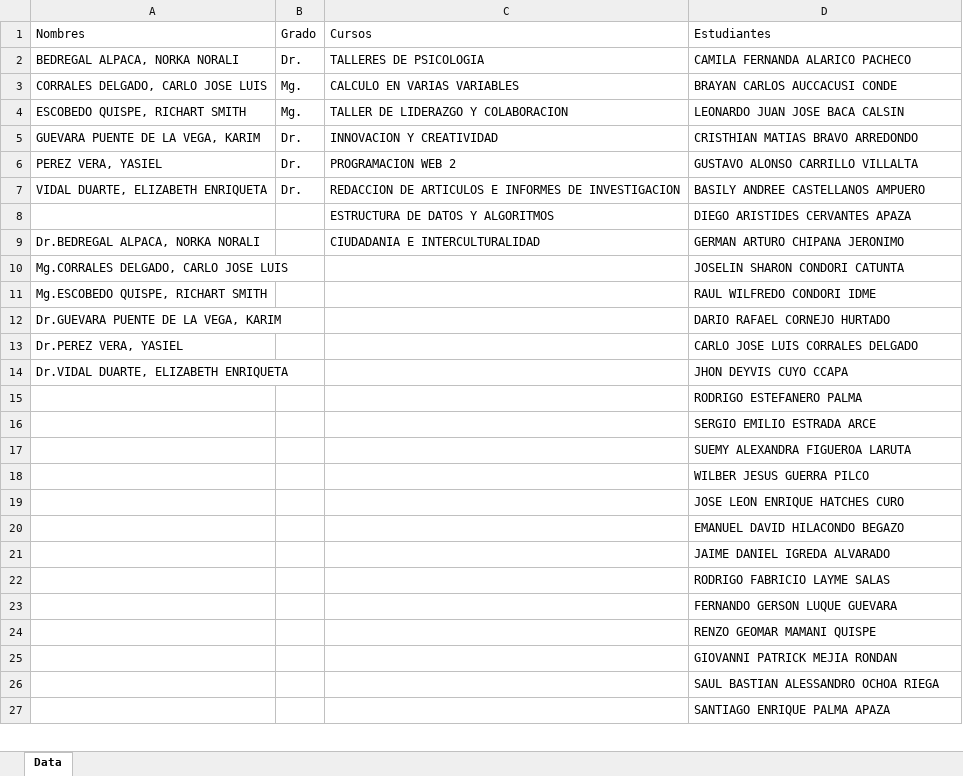
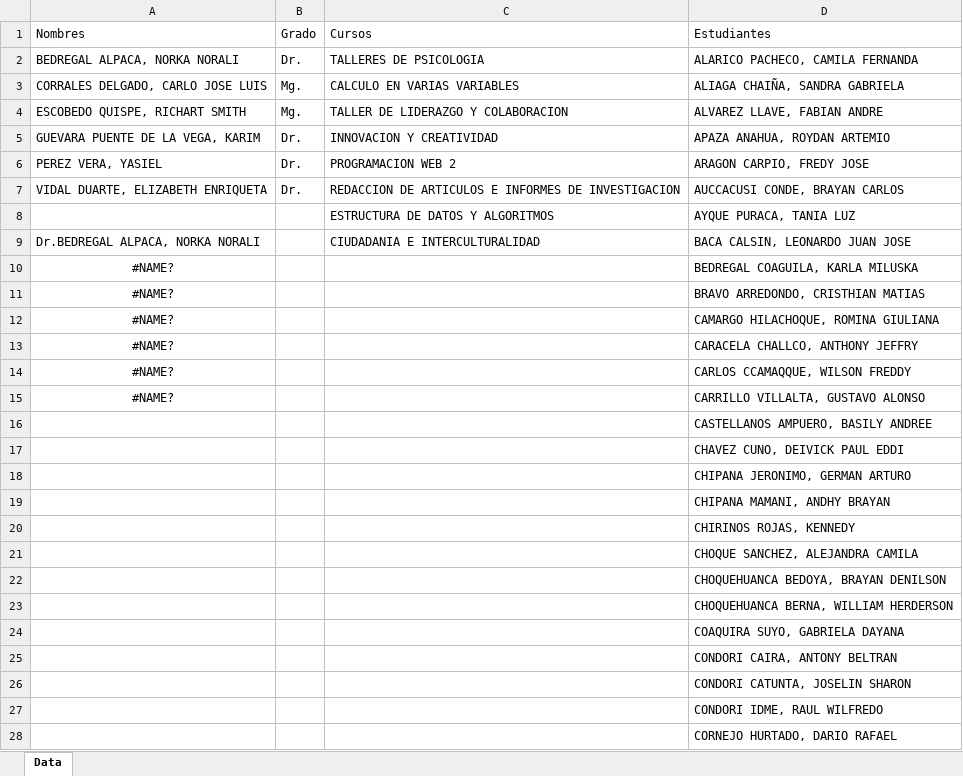
Before and after one commit to F4brici0L4yme/google-app-script-Unsa, an Excel workbook: Docentes Episs.xlsx, sheet Data, drawn as a sheet; only a part is shown; values as stored, in another font and other column widths than the file's, no borders; charts and pictures not drawn; removed rows and columns are numbered as before the commit, all else as after; the diff covers the shown part only; the diff names each change by its address in the sheet, - before the commit and + after, or states it on an @@ line.

Commit message:
Datos Estudiantes Actualizados:
- Se actualizó la base de datos de estudiantes, asimismo, se ordenaron sus apellidos de forma alfabética para una mejor gestión de los mismos en cuánto a la escalabilidad de nuestro programa.

```diff
--- a/Docentes Episs.xlsx (sheet Data)
+++ b/Docentes Episs.xlsx (sheet Data)
-D2 (Estudiantes): CAMILA FERNANDA ALARICO PACHECO
+D2 (Estudiantes): ALARICO PACHECO, CAMILA FERNANDA
-D3 (Estudiantes): BRAYAN CARLOS AUCCACUSI CONDE
+D3 (Estudiantes): ALIAGA CHAIÑA, SANDRA GABRIELA
-D4 (Estudiantes): LEONARDO JUAN JOSE BACA CALSIN
+D4 (Estudiantes): ALVAREZ LLAVE, FABIAN ANDRE
-D5 (Estudiantes): CRISTHIAN MATIAS BRAVO ARREDONDO
+D5 (Estudiantes): APAZA ANAHUA, ROYDAN ARTEMIO
-D6 (Estudiantes): GUSTAVO ALONSO CARRILLO VILLALTA
+D6 (Estudiantes): ARAGON CARPIO, FREDY JOSE
-D7 (Estudiantes): BASILY ANDREE CASTELLANOS AMPUERO
+D7 (Estudiantes): AUCCACUSI CONDE, BRAYAN CARLOS
-D8 (Estudiantes): DIEGO ARISTIDES CERVANTES APAZA
+D8 (Estudiantes): AYQUE PURACA, TANIA LUZ
-D9 (Estudiantes): GERMAN ARTURO CHIPANA JERONIMO
+D9 (Estudiantes): BACA CALSIN, LEONARDO JUAN JOSE
-row 10: Mg.CORRALES DELGADO, CARLO JOSE LUIS |  |  | JOSELIN SHARON CONDORI CATUNTA
-row 11: Mg.ESCOBEDO QUISPE, RICHART SMITH |  |  | RAUL WILFREDO CONDORI IDME
-row 12: Dr.GUEVARA PUENTE DE LA VEGA, KARIM |  |  | DARIO RAFAEL CORNEJO HURTADO
-row 13: Dr.PEREZ VERA, YASIEL |  |  | CARLO JOSE LUIS CORRALES DELGADO
-row 14: Dr.VIDAL DUARTE, ELIZABETH ENRIQUETA |  |  | JHON DEYVIS CUYO CCAPA
+row 10: #NAME? |  |  | BEDREGAL COAGUILA, KARLA MILUSKA
+row 11: #NAME? |  |  | BRAVO ARREDONDO, CRISTHIAN MATIAS
+row 12: #NAME? |  |  | CAMARGO HILACHOQUE, ROMINA GIULIANA
+row 13: #NAME? |  |  | CARACELA CHALLCO, ANTHONY JEFFRY
+row 14: #NAME? |  |  | CARLOS CCAMAQQUE, WILSON FREDDY
+row 15: #NAME? |  |  | CARRILLO VILLALTA, GUSTAVO ALONSO
-D16 (Estudiantes): RODRIGO ESTEFANERO PALMA
+D16 (Estudiantes): CASTELLANOS AMPUERO, BASILY ANDREE
-D17 (Estudiantes): SERGIO EMILIO ESTRADA ARCE
+D17 (Estudiantes): CHAVEZ CUNO, DEIVICK PAUL EDDI
-D18 (Estudiantes): SUEMY ALEXANDRA FIGUEROA LARUTA
+D18 (Estudiantes): CHIPANA JERONIMO, GERMAN ARTURO
-D19 (Estudiantes): WILBER JESUS GUERRA PILCO
+D19 (Estudiantes): CHIPANA MAMANI, ANDHY BRAYAN
-D20 (Estudiantes): JOSE LEON ENRIQUE HATCHES CURO
+D20 (Estudiantes): CHIRINOS ROJAS, KENNEDY
-D21 (Estudiantes): EMANUEL DAVID HILACONDO BEGAZO
+D21 (Estudiantes): CHOQUE SANCHEZ, ALEJANDRA CAMILA
-D22 (Estudiantes): JAIME DANIEL IGREDA ALVARADO
+D22 (Estudiantes): CHOQUEHUANCA BEDOYA, BRAYAN DENILSON
-D23 (Estudiantes): RODRIGO FABRICIO LAYME SALAS
+D23 (Estudiantes): CHOQUEHUANCA BERNA, WILLIAM HERDERSON
-D24 (Estudiantes): FERNANDO GERSON LUQUE GUEVARA
+D24 (Estudiantes): COAQUIRA SUYO, GABRIELA DAYANA
-D25 (Estudiantes): RENZO GEOMAR MAMANI QUISPE
+D25 (Estudiantes): CONDORI CAIRA, ANTONY BELTRAN
-D26 (Estudiantes): GIOVANNI PATRICK MEJIA RONDAN
+D26 (Estudiantes): CONDORI CATUNTA, JOSELIN SHARON
-D27 (Estudiantes): SAUL BASTIAN ALESSANDRO OCHOA RIEGA
+D27 (Estudiantes): CONDORI IDME, RAUL WILFREDO
-D28 (Estudiantes): SANTIAGO ENRIQUE PALMA APAZA
+D28 (Estudiantes): CORNEJO HURTADO, DARIO RAFAEL
```
Also changed, not shown: 47 added rows and 18 edited cells elsewhere in this sheet, formulas that keep their value, charts or pictures, 1 other file.
